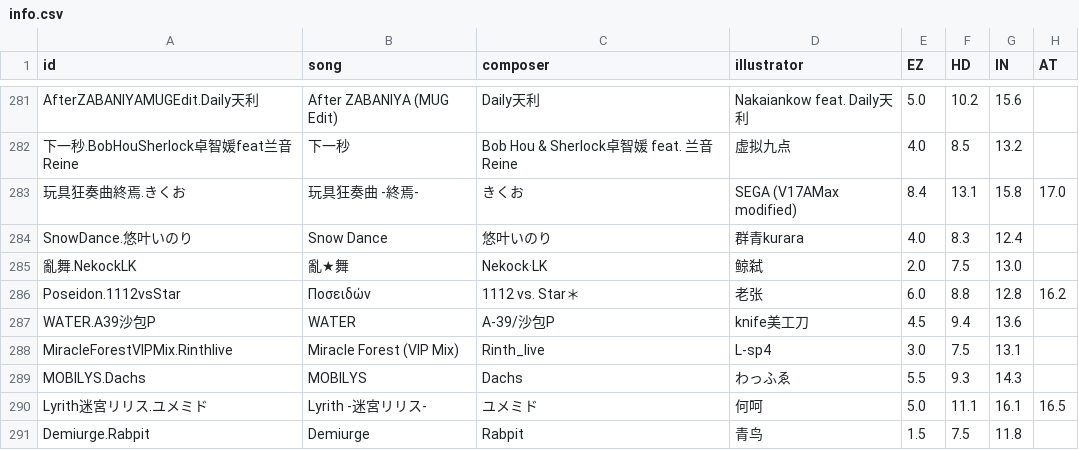
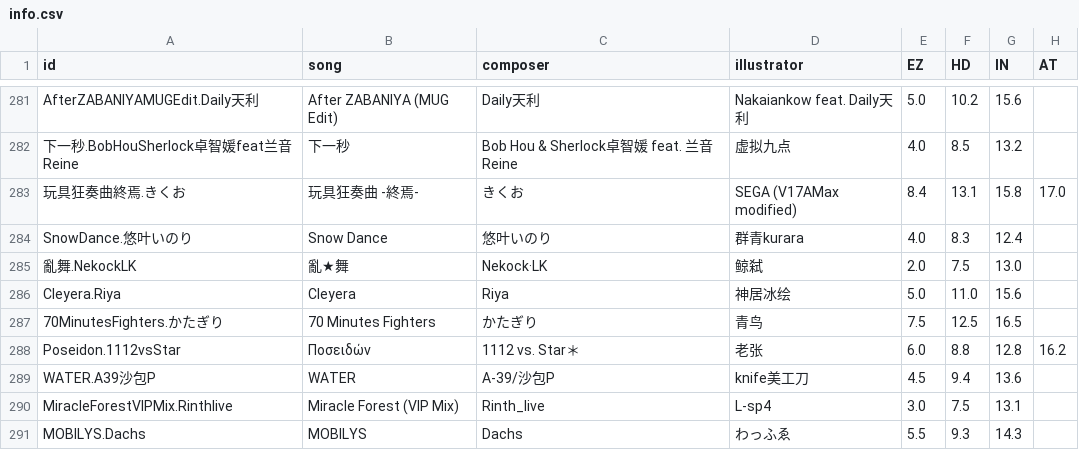
Before and after one commit to Sczr0/phi-backend-action, a CSV file: output/info/info.csv, drawn as a sheet; only a part is shown, gaps mark what is left out; the shorter side is filled out with more unchanged rows; the diff names each change by its address in the sheet, - before the commit and + after, or states it on an @@ line.

```diff
--- a/output/info/info.csv
+++ b/output/info/info.csv
+row 286: Cleyera.Riya | Cleyera | Riya | 神居冰绘 | 5.0 | 11.0 | 15.6
+row 287: 70MinutesFighters.かたぎり | 70 Minutes Fighters | かたぎり | 青鸟 | 7.5 | 12.5 | 16.5
```
Also changed, not shown: output/info/difficulty.csv, 16 other files.
